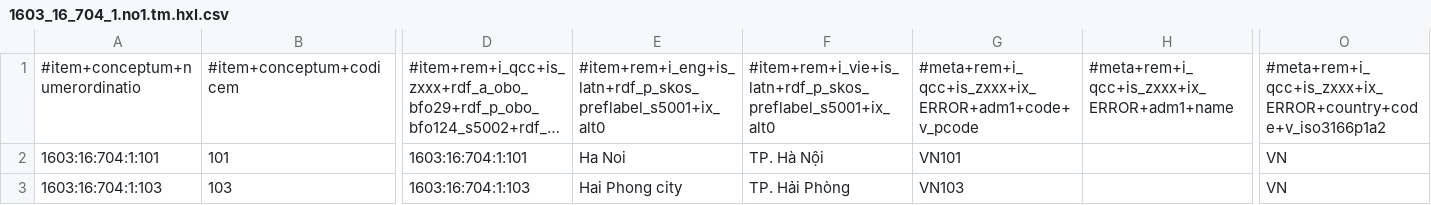
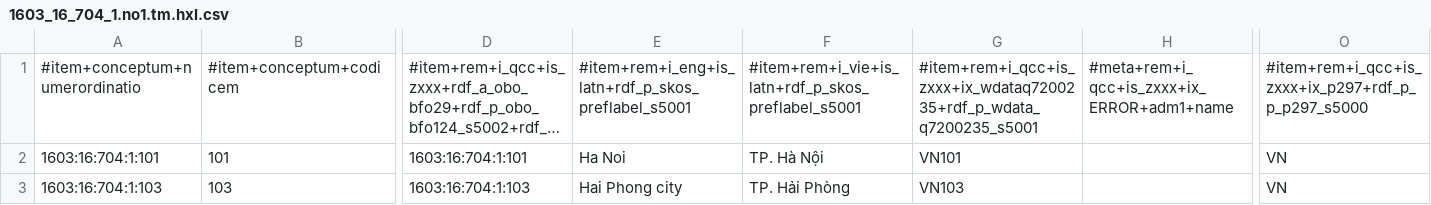
Before and after one commit to MDCIII/1603_16_704, a CSV file: 1603/16/704/1/1603_16_704_1.no1.tm.hxl.csv, drawn as a sheet; only a part is shown, gaps mark what is left out; long unchanged cells end in …; the diff names each change by its address in the sheet, - before the commit and + after, or states it on an @@ line.

```diff
--- a/1603/16/704/1/1603_16_704_1.no1.tm.hxl.csv
+++ b/1603/16/704/1/1603_16_704_1.no1.tm.hxl.csv
-E1: #item+rem+i_eng+is_latn+rdf_p_skos_preflabel_s5001+ix_alt0
+E1: #item+rem+i_eng+is_latn+rdf_p_skos_preflabel_s5001
-F1: #item+rem+i_vie+is_latn+rdf_p_skos_preflabel_s5001+ix_alt0
+F1: #item+rem+i_vie+is_latn+rdf_p_skos_preflabel_s5001
-G1: #meta+rem+i_qcc+is_zxxx+ix_ERROR+adm1+code+v_pcode
+G1: #item+rem+i_qcc+is_zxxx+ix_wdataq7200235+rdf_p_wdata_q7200235_s5001
-O1: #meta+rem+i_qcc+is_zxxx+ix_ERROR+country+code+v_iso3166p1a2
+O1: #item+rem+i_qcc+is_zxxx+ix_p297+rdf_p_p_p297_s5000
```
Also changed, not shown: 1603/16/704/0/1603_16_704_0.no1.tm.hxl.csv, 1603/16/704/2/1603_16_704_2.no1.tm.hxl.csv, 13 other files.
